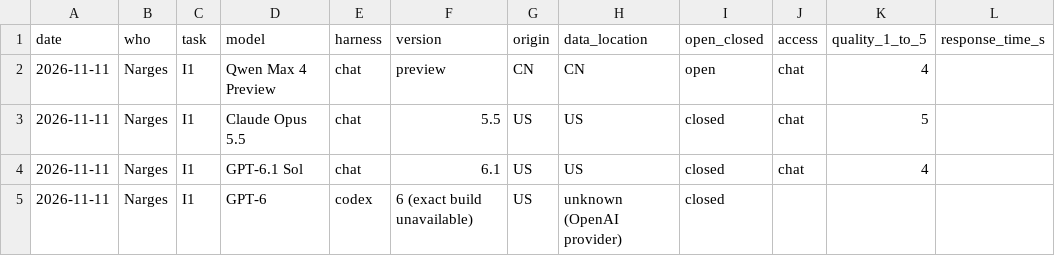
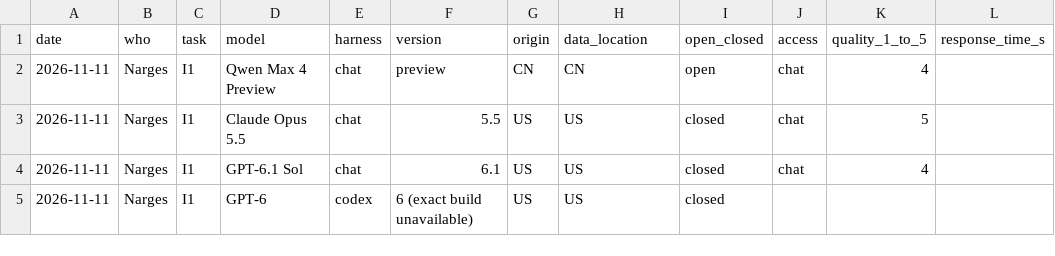
Before and after one commit to techgarden-frankfurt/ai-model-comparison, a CSV file: results/results.csv, drawn as a sheet; only a part is shown; the diff names each change by its address in the sheet, - before the commit and + after, or states it on an @@ line.

```diff
--- a/results/results.csv
+++ b/results/results.csv
-H5 (data_location): unknown (OpenAI provider)
+H5 (data_location): US
```
